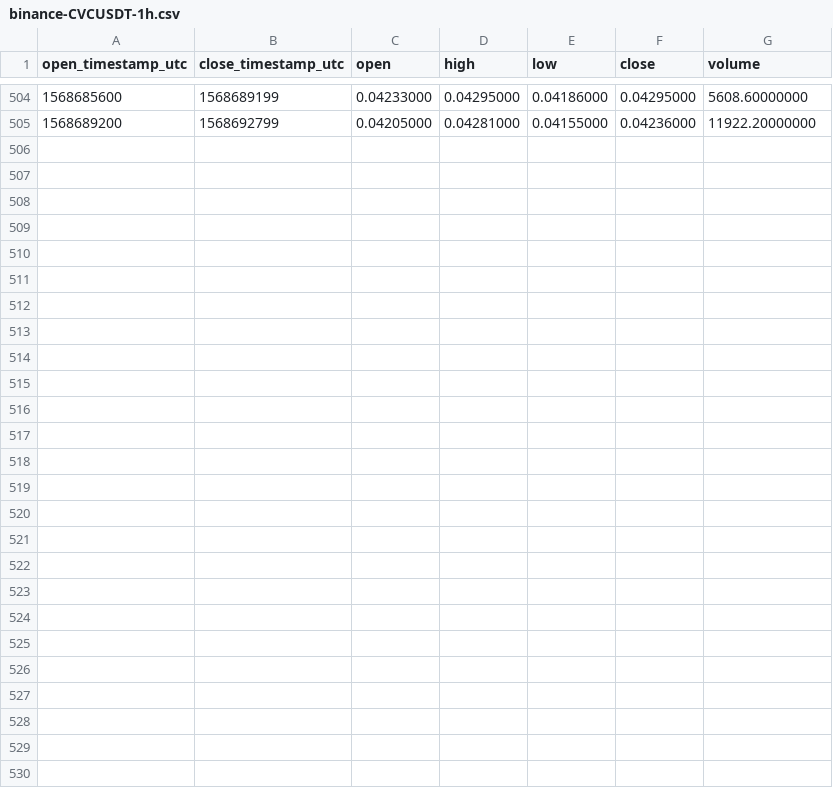
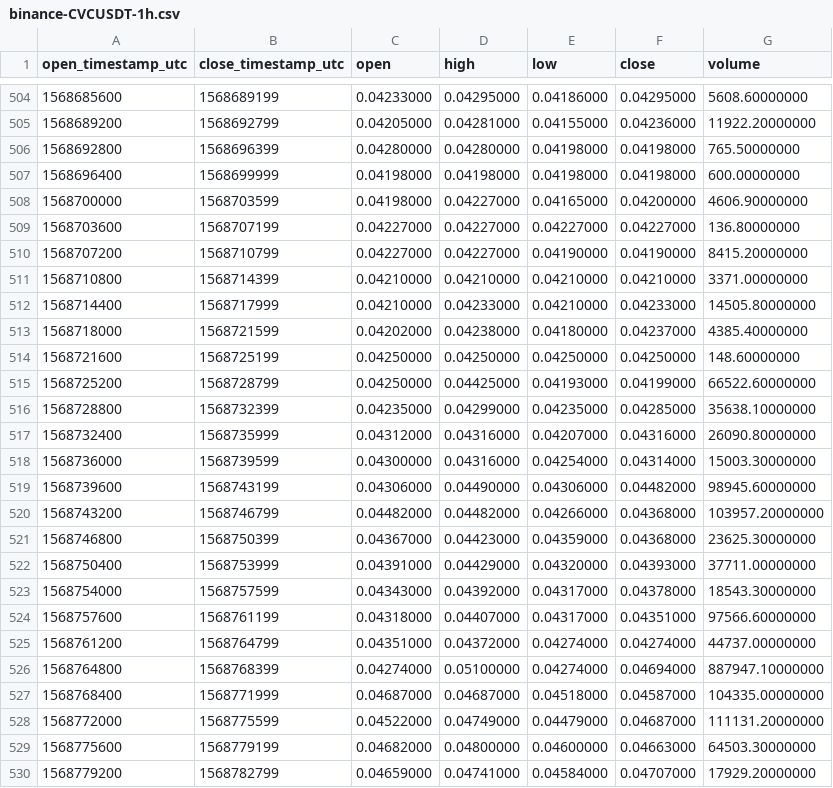
Before and after one commit to cryptobigbro/binance-CVCUSDT, a CSV file: binance-CVCUSDT-1h.csv, drawn as a sheet; only a part is shown, gaps mark what is left out.

Commit message:
Update OHLCV data.

```diff
--- a/binance-CVCUSDT-1h.csv
+++ b/binance-CVCUSDT-1h.csv
@@ -505 +505,26 @@ open_timestamp_utc,close_timestamp_utc,open,high,low,close,volume
 1568689200,1568692799,0.04205000,0.04281000,0.04155000,0.04236000,11922.20000000
+1568692800,1568696399,0.04280000,0.04280000,0.04198000,0.04198000,765.50000000
+1568696400,1568699999,0.04198000,0.04198000,0.04198000,0.04198000,600.00000000
+1568700000,1568703599,0.04198000,0.04227000,0.04165000,0.04200000,4606.90000000
+1568703600,1568707199,0.04227000,0.04227000,0.04227000,0.04227000,136.80000000
+1568707200,1568710799,0.04227000,0.04227000,0.04190000,0.04190000,8415.20000000
+1568710800,1568714399,0.04210000,0.04210000,0.04210000,0.04210000,3371.00000000
+1568714400,1568717999,0.04210000,0.04233000,0.04210000,0.04233000,14505.80000000
+1568718000,1568721599,0.04202000,0.04238000,0.04180000,0.04237000,4385.40000000
+1568721600,1568725199,0.04250000,0.04250000,0.04250000,0.04250000,148.60000000
+1568725200,1568728799,0.04250000,0.04425000,0.04193000,0.04199000,66522.60000000
+1568728800,1568732399,0.04235000,0.04299000,0.04235000,0.04285000,35638.10000000
+1568732400,1568735999,0.04312000,0.04316000,0.04207000,0.04316000,26090.80000000
+1568736000,1568739599,0.04300000,0.04316000,0.04254000,0.04314000,15003.30000000
+1568739600,1568743199,0.04306000,0.04490000,0.04306000,0.04482000,98945.60000000
+1568743200,1568746799,0.04482000,0.04482000,0.04266000,0.04368000,103957.20000000
+1568746800,1568750399,0.04367000,0.04423000,0.04359000,0.04368000,23625.30000000
+1568750400,1568753999,0.04391000,0.04429000,0.04320000,0.04393000,37711.00000000
+1568754000,1568757599,0.04343000,0.04392000,0.04317000,0.04378000,18543.30000000
+1568757600,1568761199,0.04318000,0.04407000,0.04317000,0.04351000,97566.60000000
+1568761200,1568764799,0.04351000,0.04372000,0.04274000,0.04274000,44737.00000000
+1568764800,1568768399,0.04274000,0.05100000,0.04274000,0.04694000,887947.10000000
+1568768400,1568771999,0.04687000,0.04687000,0.04518000,0.04587000,104335.00000000
+1568772000,1568775599,0.04522000,0.04749000,0.04479000,0.04687000,111131.20000000
+1568775600,1568779199,0.04682000,0.04800000,0.04600000,0.04663000,64503.30000000
+1568779200,1568782799,0.04659000,0.04741000,0.04584000,0.04707000,17929.20000000
```
Also changed, not shown: binance-CVCUSDT-1d.csv, 1 other file.
